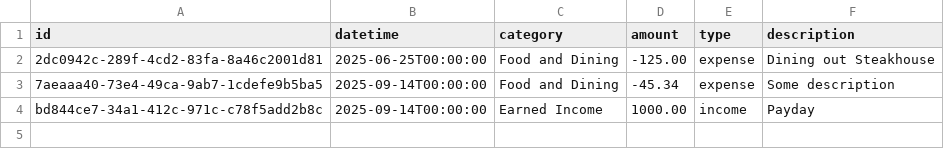
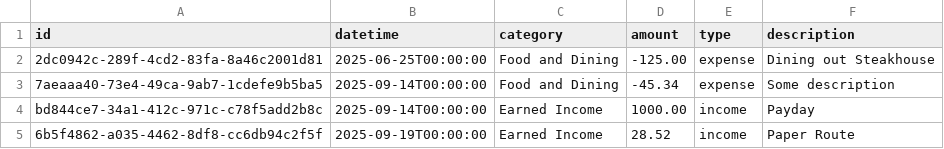
Before and after one commit to cruzmoan-tamu/istm-601-jargon-jaguars, a CSV file: transactions.csv, drawn as a sheet.

Commit message:
merged with main

```diff
--- a/transactions.csv
+++ b/transactions.csv
@@ -4 +4,2 @@ id,datetime,category,amount,type,description
 bd844ce7-34a1-412c-971c-c78f5add2b8c,2025-09-14T00:00:00,Earned Income,1000.00,income,Payday
+6b5f4862-a035-4462-8df8-cc6db94c2f5f,2025-09-19T00:00:00,Earned Income,28.52,income,Paper Route
```
